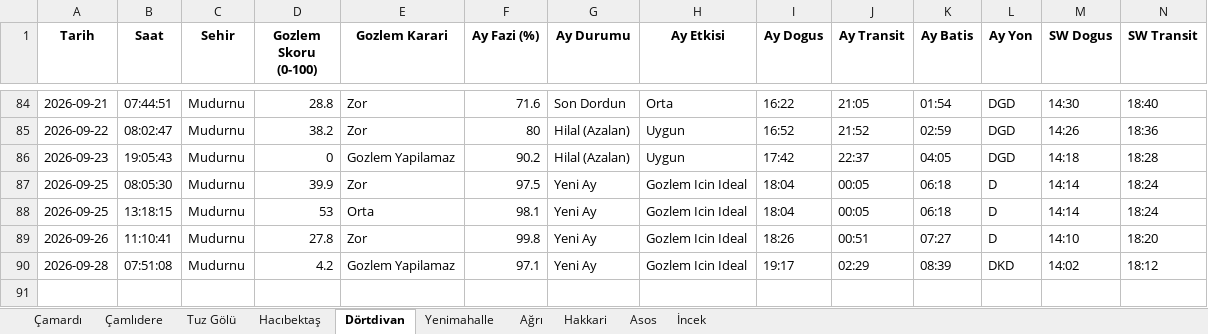
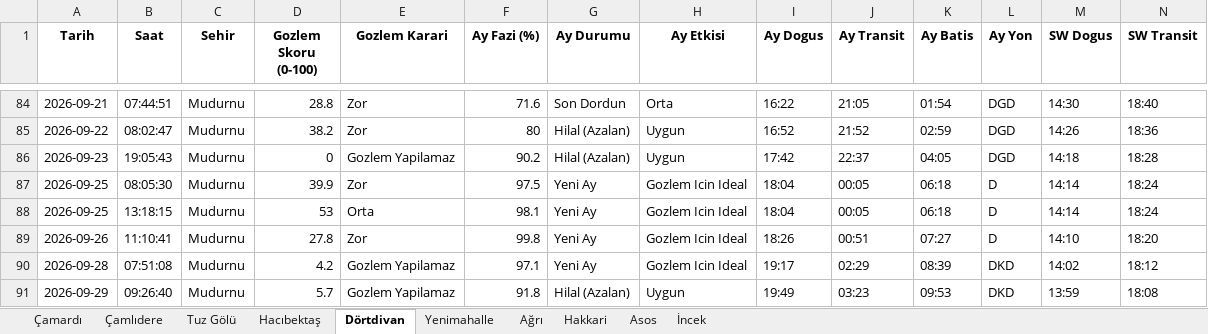
Before and after one commit to muhdogan-max/astro-gozlem, an Excel workbook: HavaTakip/astro_gozlem_verileri.xlsx, sheet Dörtdivan, drawn as a sheet; only a part is shown, gaps mark what is left out; values as stored, in another font and other column widths than the file's, no borders; rows hold the shown columns only; the diff names each change by its address in the sheet, - before the commit and + after, or states it on an @@ line.

Commit message:
Otomatik guncelleme: astro_gozlem_verileri.xlsx

```diff
--- a/HavaTakip/astro_gozlem_verileri.xlsx (sheet Dörtdivan)
+++ b/HavaTakip/astro_gozlem_verileri.xlsx (sheet Dörtdivan)
+row 91: 2026-09-29 | 09:26:40 | Mudurnu | 5.7 | Gozlem Yapilamaz | 91.8 | Hilal (Azalan) | Uygun | 19:49 | 03:23 | 09:53 | DKD | 13:59 | 18:08
```
Also changed, not shown: sheet Asos, sheet İncek, sheet Çamardı, sheet Tuz Gölü, sheet Çamlıdere, sheet Yenimahalle, 3 more sheets.
